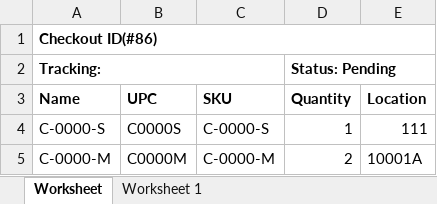
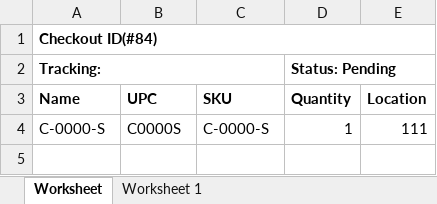
Before and after one commit to que2018/c3, an Excel workbook: admin/assets/file/export/checkout.xlsx, sheet Worksheet, drawn as a sheet; values as stored, in another font and other column widths than the file's, no borders; the diff names each change by its address in the sheet, - before the commit and + after, or states it on an @@ line.

```diff
--- a/admin/assets/file/export/checkout.xlsx (sheet Worksheet)
+++ b/admin/assets/file/export/checkout.xlsx (sheet Worksheet)
-A1 (Name): Checkout ID(#86)
+A1 (Name): Checkout ID(#84)
-row 5: C-0000-M | C0000M | C-0000-M | 2 | 10001A
```
Also changed, not shown: admin/assets/file/export/checkin.xlsx, admin/assets/file/export/inventory.xlsx, 10 other files.
